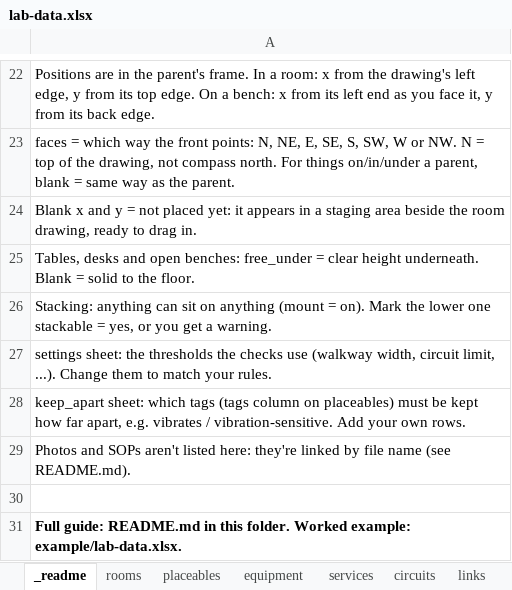
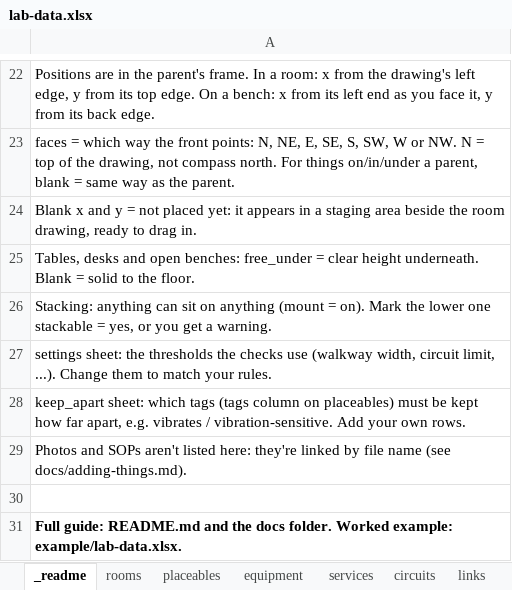
Before and after one commit to jcgutierrezg/Interfaces_Lab_Atlas, an Excel workbook: lab-data.xlsx, sheet _readme, drawn as a sheet; only a part is shown, gaps mark what is left out; values as stored, in another font and other column widths than the file's, no borders; the diff names each change by its address in the sheet, - before the commit and + after, or states it on an @@ line.

```diff
--- a/lab-data.xlsx (sheet _readme)
+++ b/lab-data.xlsx (sheet _readme)
-A29: …name (see README.md).
+A29: …name (see docs/adding-things.md).
-A31: …guide: README.md in this folder. Worked…
+A31: …guide: README.md and the docs folder. Worked…
```
Also changed, not shown: example/lab-data.original.xlsx, example/lab-data.xlsx, 13 other files.
